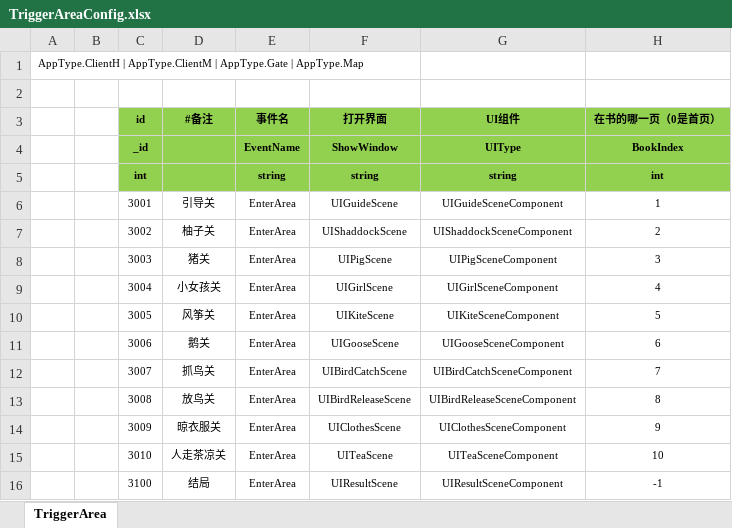
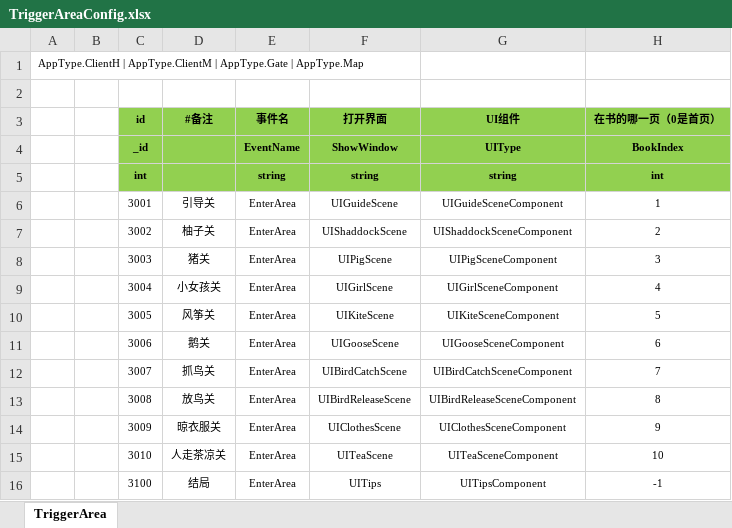
Before and after one commit to naivetang/SummeryFun-TencentMinigame, an Excel workbook: Excel/TriggerAreaConfig.xlsx, sheet TriggerArea, drawn as a sheet; values as stored, in another font and other column widths than the file's, no borders; the diff names each change by its address in the sheet, - before the commit and + after, or states it on an @@ line.

```diff
--- a/Excel/TriggerAreaConfig.xlsx (sheet TriggerArea)
+++ b/Excel/TriggerAreaConfig.xlsx (sheet TriggerArea)
-F16 (打开界面): UIResultScene
+F16 (打开界面): UITips
-G16 (UI组件): UIResultSceneComponent
+G16 (UI组件): UITipsComponent
```
Also changed, not shown: 16 other files.
